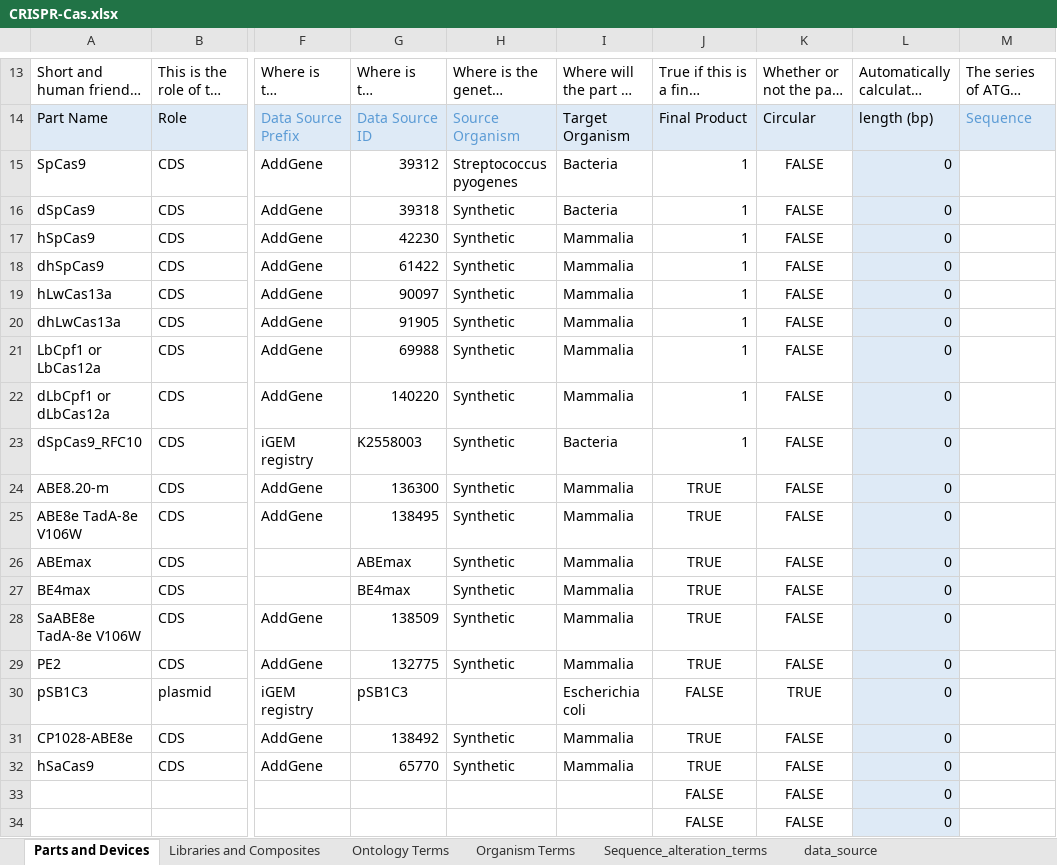
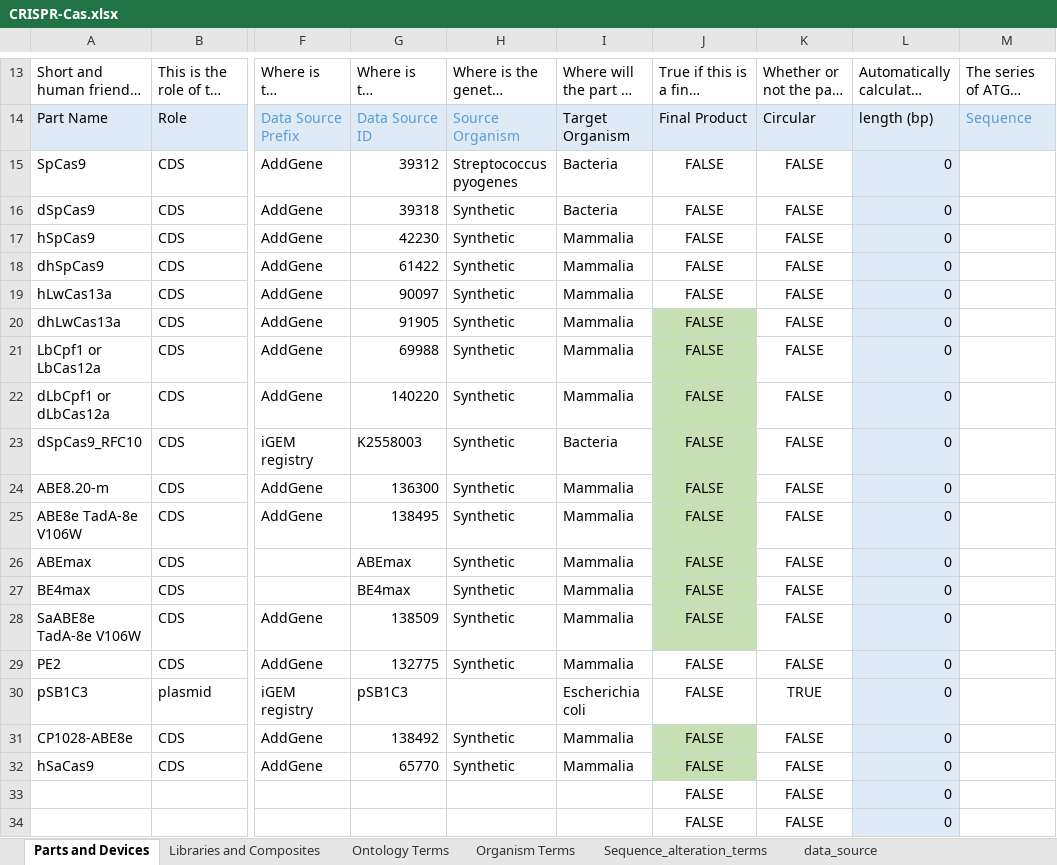
Before and after one commit to iGEM-Engineering/iGEM-distribution, an Excel workbook: CRISPR-Cas/CRISPR-Cas.xlsx, sheet Parts and Devices, drawn as a sheet; only a part is shown, gaps mark what is left out; long unchanged cells end in …; values as stored, in another font and other column widths than the file's, no borders; table styles not drawn; the diff names each change by its address in the sheet, - before the commit and + after, or states it on an @@ line.

Commit message:
Update CRISPR-Cas.xlsx
Corrected final product values

```diff
--- a/CRISPR-Cas/CRISPR-Cas.xlsx (sheet Parts and Devices)
+++ b/CRISPR-Cas/CRISPR-Cas.xlsx (sheet Parts and Devices)
-J15:J23: 1
+J15:J23: FALSE
-J15:J23 alignment: right
+J15:J23 alignment: center
-J20:J28 fill: none
+J20:J28 fill: #C6E0B4
-J24:J29: TRUE
+J24:J29: FALSE
-J31:J32: TRUE
+J31:J32: FALSE
-J31:J32 fill: none
+J31:J32 fill: #C6E0B4
```
